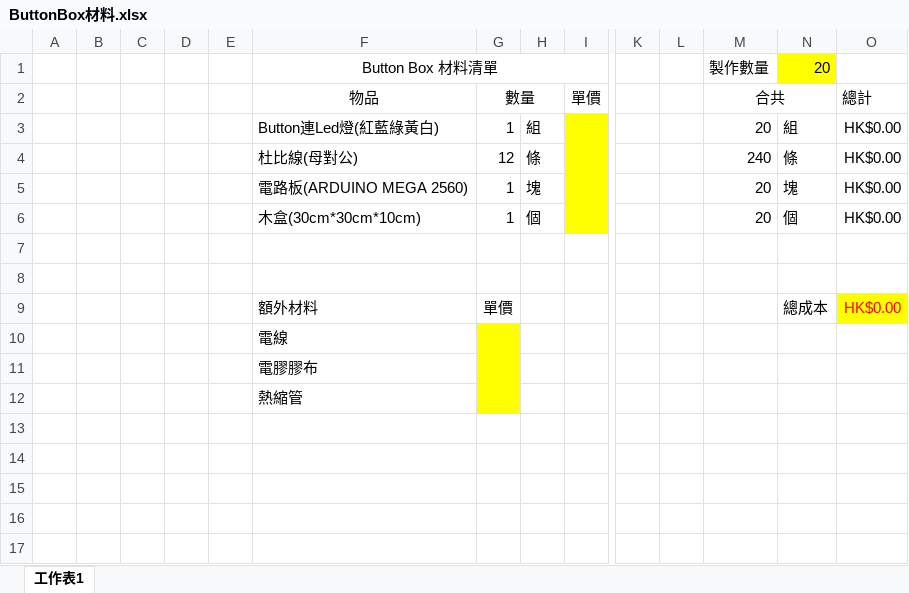
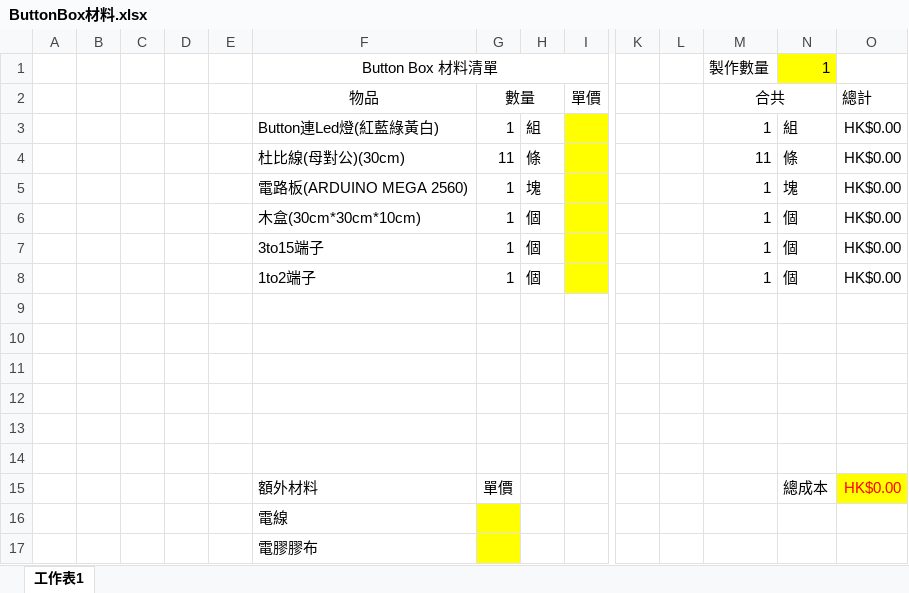
Before and after one commit to wlchengivan/ButtonBox, an Excel workbook: ButtonBox材料.xlsx, sheet 工作表1, drawn as a sheet; only a part is shown, gaps mark what is left out; values as stored, in another font and other column widths than the file's, no borders; removed rows and columns are numbered as before the commit, all else as after; rows hold the shown columns only; the diff names each change by its address in the sheet, - before the commit and + after, or states it on an @@ line.

```diff
--- a/ButtonBox材料.xlsx (sheet 工作表1)
+++ b/ButtonBox材料.xlsx (sheet 工作表1)
-N1: 20
+N1: 1
-M3 (合共): 20
+M3 (合共): 1
-F4 (物品): 杜比線(母對公)
+F4 (物品): 杜比線(母對公)(30cm)
-G4 (數量): 12
+G4 (數量): 11
-M4 (合共): 240
+M4 (合共): 11
-M5:M6 (合共): 20
+M5:M6 (合共): 1
+row 7:  |  |  |  |  | 3to15端子 | 1 | 個 |  |  |  | 1 | 個 | HK$0.00
+row 8:  |  |  |  |  | 1to2端子 | 1 | 個 |  |  |  | 1 | 個 | HK$0.00
+row 9: (empty)
+row 10: (empty)
+row 11: (empty)
+row 12: (empty)
-row 12:  |  |  |  |  | 熱縮管
```
Also changed, not shown: formulas that keep their value, 5 other files.
